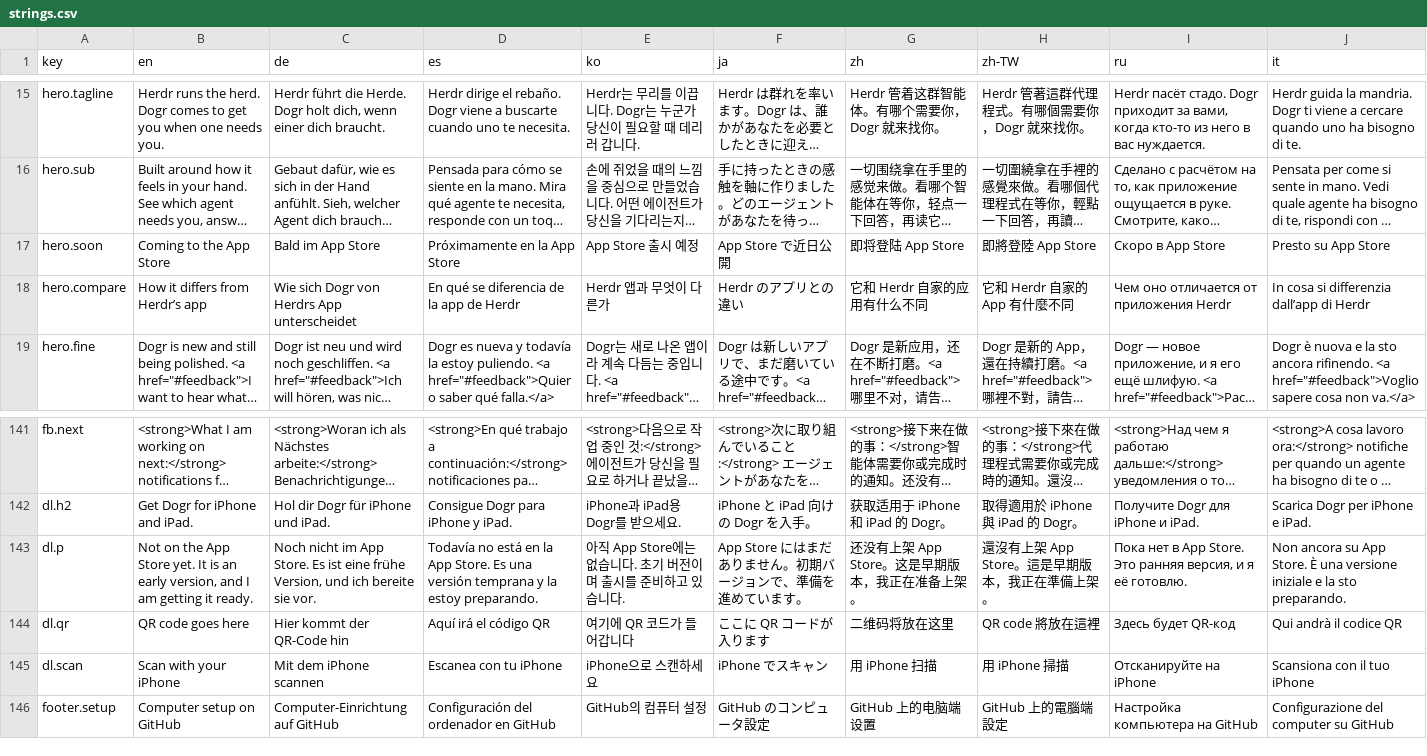
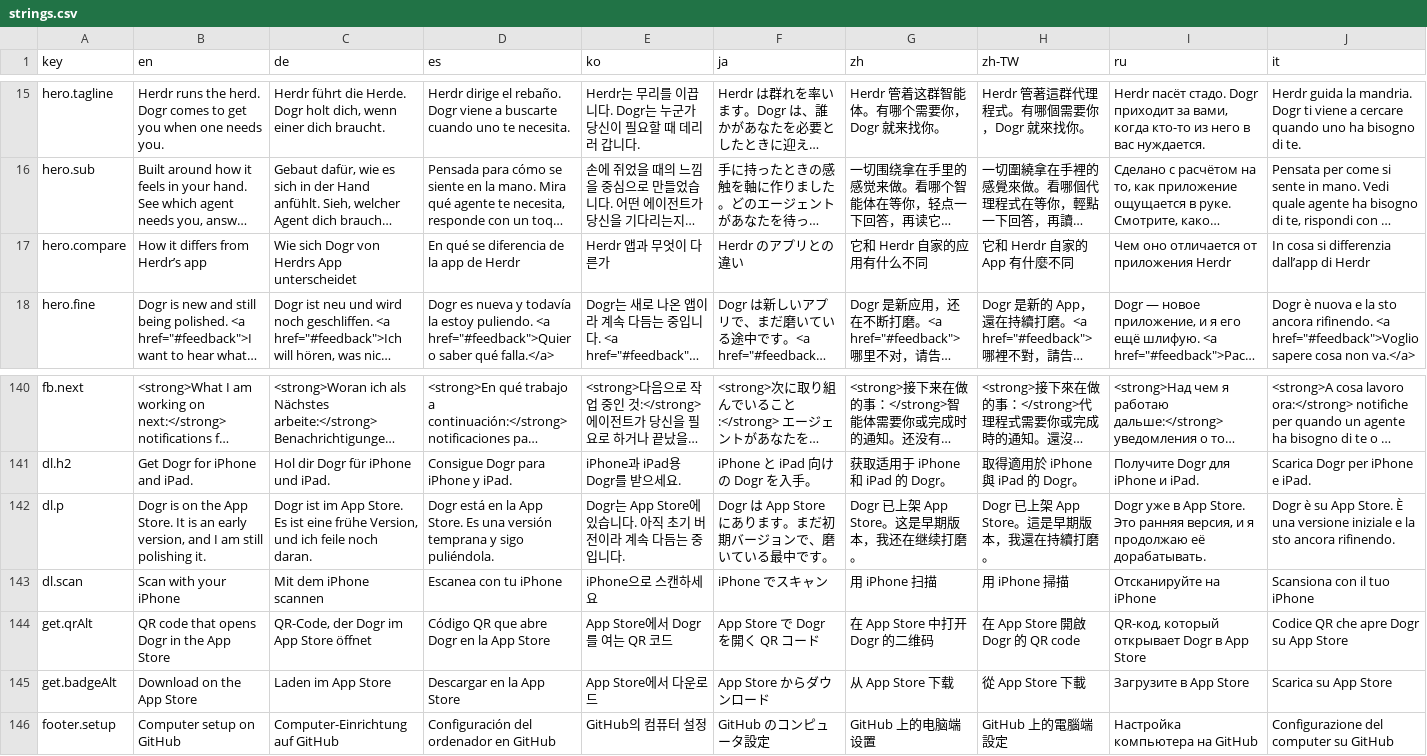
Before and after one commit to mithyer/dogr, a CSV file: site/i18n/strings.csv, drawn as a sheet; only a part is shown, gaps mark what is left out; long unchanged cells end in …; removed rows and columns are numbered as before the commit, all else as after; rows hold the shown columns only; the diff covers the shown part only; the diff names each change by its address in the sheet, - before the commit and + after, or states it on an @@ line.

Commit message:
feat(site): add the App Store badge and QR code beside the name and in the download section
The badges are Apple's own files, one per language. Both the badges and the
code lead to /get, a new Worker redirect to the App Store page, so the printed
code does not change when the store address does.

```diff
--- a/site/i18n/strings.csv
+++ b/site/i18n/strings.csv
-row 17: hero.soon | Coming to the App Store | Bald im App Store | Próximamente en la App Store | App Store 출시 예정 | App Store で近日公開 | 即将登陆 App Store | 即將登陸 App Store | Скоро в App Store | Presto su App Store
-B142 (en): Not on the App Store yet. It is an early version, and I am getting it ready.
+B142 (en): Dogr is on the App Store. It is an early version, and I am still polishing it.
-C142 (de): Noch nicht im App Store. Es ist eine frühe Version, und ich bereite sie vor.
+C142 (de): Dogr ist im App Store. Es ist eine frühe Version, und ich feile noch daran.
-D142 (es): Todavía no está en la App Store. Es una versión temprana y la estoy preparando.
+D142 (es): Dogr está en la App Store. Es una versión temprana y sigo puliéndola.
-E142 (ko): 아직 App Store에는 없습니다. 초기 버전이며 출시를 준비하고 있습니다.
+E142 (ko): Dogr는 App Store에 있습니다. 아직 초기 버전이라 계속 다듬는 중입니다.
-F142 (ja): App Store にはまだありません。初期バージョンで、準備を進めています。
+F142 (ja): Dogr は App Store にあります。まだ初期バージョンで、磨いている最中です。
-G142 (zh): 还没有上架 App Store。这是早期版本，我正在准备上架。
+G142 (zh): Dogr 已上架 App Store。这是早期版本，我还在继续打磨。
-H142 (zh-TW): 還沒有上架 App Store。這是早期版本，我正在準備上架。
+H142 (zh-TW): Dogr 已上架 App Store。這是早期版本，我還在持續打磨。
-I142 (ru): Пока нет в App Store. Это ранняя версия, и я её готовлю.
+I142 (ru): Dogr уже в App Store. Это ранняя версия, и я продолжаю её дорабатывать.
-J142 (it): Non ancora su App Store. È una versione iniziale e la sto preparando.
+J142 (it): Dogr è su App Store. È una versione iniziale e la sto ancora rifinendo.
-row 144: dl.qr | QR code goes here | Hier kommt der QR-Code hin | Aquí irá el código QR | 여기에 QR 코드가 들어갑니다 | ここに QR コードが入ります | 二维码将放在这里 | QR code 將放在這裡 | Здесь будет QR-код | Qui andrà il codice QR
+row 144: get.qrAlt | QR code that opens Dogr in the App Store | QR-Code, der Dogr im App Store öffnet | Código QR que abre Dogr en la App Store | App Store에서 Dogr를 여는 QR 코드 | App Store で Dogr を開く QR コード | 在 App Store 中打开 Dogr 的二维码 | 在 App Store 開啟 Dogr 的 QR code | QR-код, который открывает Dogr в App Store | Codice QR che apre Dogr su App Store
+row 145: get.badgeAlt | Download on the App Store | Laden im App Store | Descargar en la App Store | App Store에서 다운로드 | App Store からダウンロード | 从 App Store 下载 | 從 App Store 下載 | Загрузите в App Store | Scarica su App Store
```
Also changed, not shown: 3 edited cells elsewhere in this file, 21 other files.
